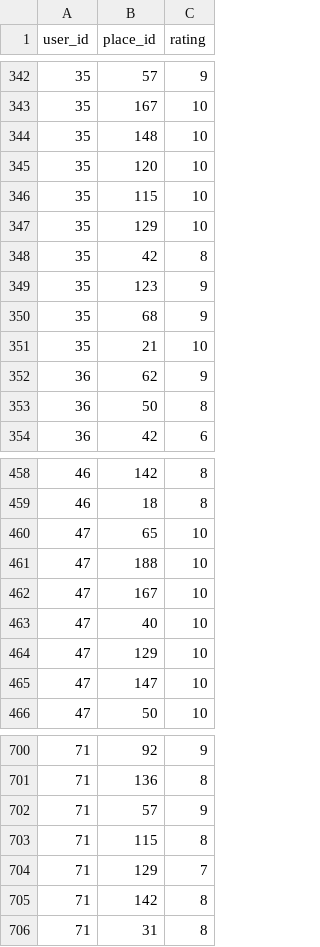
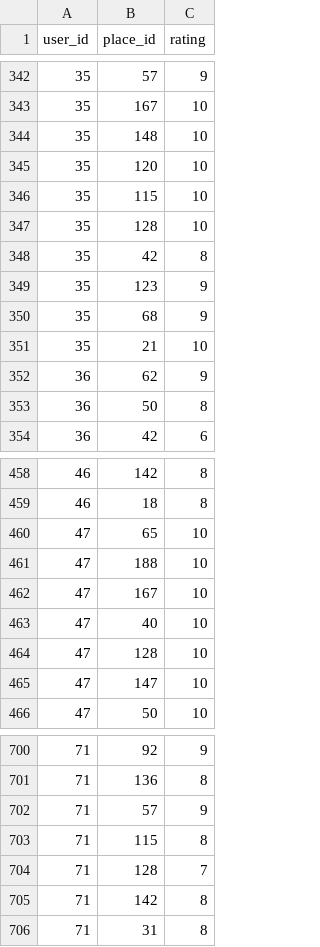
Before and after one commit to aneesha-das/trip-recommendation, a CSV file: user_place_mapping.csv, drawn as a sheet; only a part is shown, gaps mark what is left out.

```diff
--- a/user_place_mapping.csv
+++ b/user_place_mapping.csv
@@ -346,3 +346,3 @@ user_id,place_id,rating
 35,115,10
-35,129,10
+35,128,10
 35,42,8
@@ -463,3 +463,3 @@ user_id,place_id,rating
 47,40,10
-47,129,10
+47,128,10
 47,147,10
@@ -703,3 +703,3 @@ user_id,place_id,rating
 71,115,8
-71,129,7
+71,128,7
 71,142,8
```
Also changed, not shown: places.csv, 2 other files.
